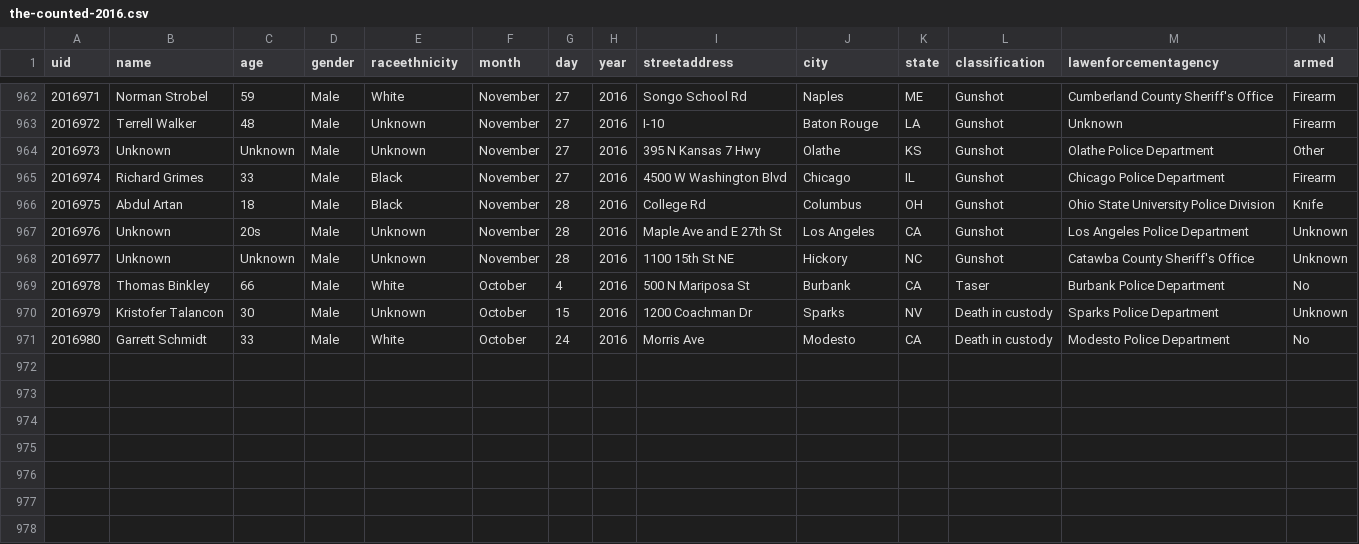
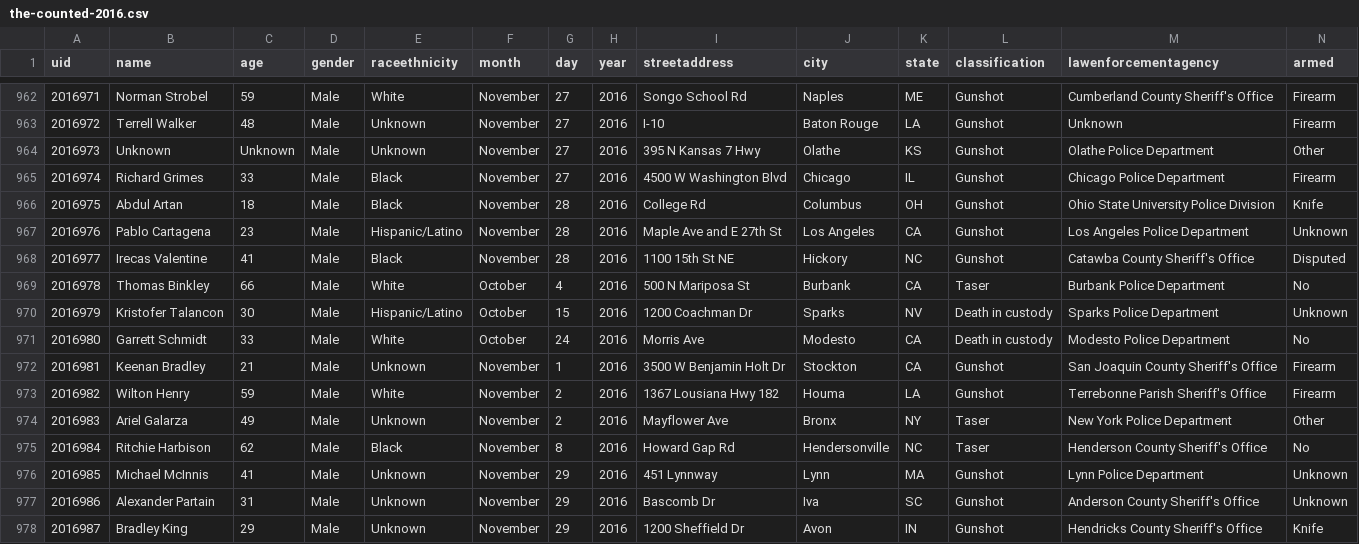
Before and after one commit to tigrevol8888/thecounted, a CSV file: data/the-counted-2016.csv, drawn as a sheet; only a part is shown, gaps mark what is left out.

Commit message:
Add Keenan Bradley and 6 others; update Pablo Cartagena and 2 others

```diff
--- a/data/the-counted-2016.csv
+++ b/data/the-counted-2016.csv
@@ -966,6 +966,13 @@ uid,name,age,gender,raceethnicity,month,day,year,streetaddress,city,state,classi
 "2016975","Abdul Artan","18","Male","Black","November","28","2016","College Rd","Columbus","OH","Gunshot","Ohio State University Police Division","Knife"
-"2016976","Unknown","20s","Male","Unknown","November","28","2016","Maple Ave and E 27th St","Los Angeles","CA","Gunshot","Los Angeles Police Department","Unknown"
-"2016977","Unknown","Unknown","Male","Unknown","November","28","2016","1100 15th St NE","Hickory","NC","Gunshot","Catawba County Sheriff's Office","Unknown"
+"2016976","Pablo Cartagena","23","Male","Hispanic/Latino","November","28","2016","Maple Ave and E 27th St","Los Angeles","CA","Gunshot","Los Angeles Police Department","Unknown"
+"2016977","Irecas Valentine","41","Male","Black","November","28","2016","1100 15th St NE","Hickory","NC","Gunshot","Catawba County Sheriff's Office","Disputed"
 "2016978","Thomas Binkley","66","Male","White","October","4","2016","500 N Mariposa St","Burbank","CA","Taser","Burbank Police Department","No"
-"2016979","Kristofer Talancon","30","Male","Unknown","October","15","2016","1200 Coachman Dr","Sparks","NV","Death in custody","Sparks Police Department","Unknown"
+"2016979","Kristofer Talancon","30","Male","Hispanic/Latino","October","15","2016","1200 Coachman Dr","Sparks","NV","Death in custody","Sparks Police Department","Unknown"
 "2016980","Garrett Schmidt","33","Male","White","October","24","2016","Morris Ave","Modesto","CA","Death in custody","Modesto Police Department","No"
+"2016981","Keenan Bradley","21","Male","Unknown","November","1","2016","3500 W Benjamin Holt Dr","Stockton","CA","Gunshot","San Joaquin County Sheriff's Office","Firearm"
+"2016982","Wilton Henry","59","Male","White","November","2","2016","1367 Lousiana Hwy 182","Houma","LA","Gunshot","Terrebonne Parish Sheriff's Office","Firearm"
+"2016983","Ariel Galarza","49","Male","Unknown","November","2","2016","Mayflower Ave","Bronx","NY","Taser","New York Police Department","Other"
+"2016984","Ritchie Harbison","62","Male","Black","November","8","2016","Howard Gap Rd","Hendersonville","NC","Taser","Henderson County Sheriff's Office","No"
+"2016985","Michael McInnis","41","Male","Unknown","November","29","2016","451 Lynnway","Lynn","MA","Gunshot","Lynn Police Department","Unknown"
+"2016986","Alexander Partain","31","Male","Unknown","November","29","2016","Bascomb Dr","Iva","SC","Gunshot","Anderson County Sheriff's Office","Unknown"
+"2016987","Bradley King","29","Male","Unknown","November","29","2016","1200 Sheffield Dr","Avon","IN","Gunshot","Hendricks County Sheriff's Office","Knife"
```
